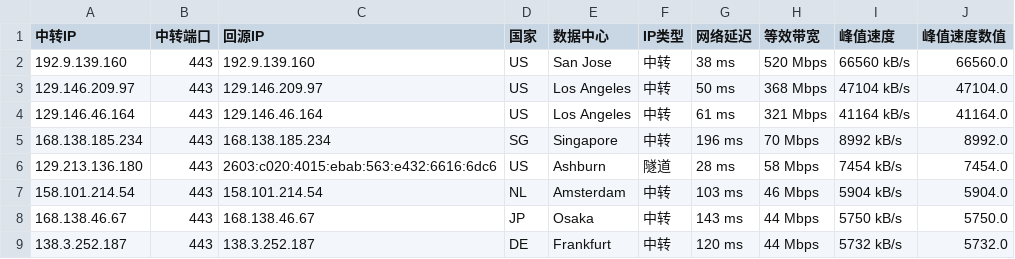
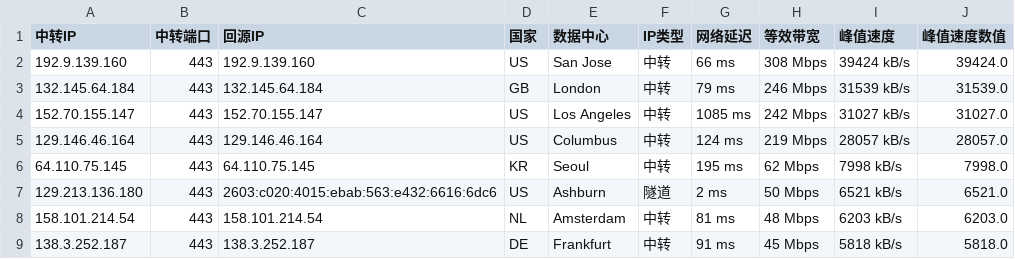
Before and after one commit to lsh1215225/CF-PROXYIP, a CSV file: latest_sorted.csv, drawn as a sheet; only a part is shown; the diff covers the shown part only.

```diff
--- a/latest_sorted.csv
+++ b/latest_sorted.csv
@@ -1,9 +1,9 @@
 中转IP,中转端口,回源IP,国家,数据中心,IP类型,网络延迟,等效带宽,峰值速度,峰值速度数值
-192.9.139.160,443,192.9.139.160,US,San Jose,中转,38 ms,520 Mbps,66560 kB/s,66560.0
-129.146.209.97,443,129.146.209.97,US,Los Angeles,中转,50 ms,368 Mbps,47104 kB/s,47104.0
-129.146.46.164,443,129.146.46.164,US,Los Angeles,中转,61 ms,321 Mbps,41164 kB/s,41164.0
-168.138.185.234,443,168.138.185.234,SG,Singapore,中转,196 ms,70 Mbps,8992 kB/s,8992.0
-129.213.136.180,443,2603:c020:4015:ebab:563:e432:6616:6dc6,US,Ashburn,隧道,28 ms,58 Mbps,7454 kB/s,7454.0
-158.101.214.54,443,158.101.214.54,NL,Amsterdam,中转,103 ms,46 Mbps,5904 kB/s,5904.0
-168.138.46.67,443,168.138.46.67,JP,Osaka,中转,143 ms,44 Mbps,5750 kB/s,5750.0
-138.3.252.187,443,138.3.252.187,DE,Frankfurt,中转,120 ms,44 Mbps,5732 kB/s,5732.0
+192.9.139.160,443,192.9.139.160,US,San Jose,中转,66 ms,308 Mbps,39424 kB/s,39424.0
+132.145.64.184,443,132.145.64.184,GB,London,中转,79 ms,246 Mbps,31539 kB/s,31539.0
+152.70.155.147,443,152.70.155.147,US,Los Angeles,中转,1085 ms,242 Mbps,31027 kB/s,31027.0
+129.146.46.164,443,129.146.46.164,US,Columbus,中转,124 ms,219 Mbps,28057 kB/s,28057.0
+64.110.75.145,443,64.110.75.145,KR,Seoul,中转,195 ms,62 Mbps,7998 kB/s,7998.0
+129.213.136.180,443,2603:c020:4015:ebab:563:e432:6616:6dc6,US,Ashburn,隧道,2 ms,50 Mbps,6521 kB/s,6521.0
+158.101.214.54,443,158.101.214.54,NL,Amsterdam,中转,81 ms,48 Mbps,6203 kB/s,6203.0
+138.3.252.187,443,138.3.252.187,DE,Frankfurt,中转,91 ms,45 Mbps,5818 kB/s,5818.0
```
Also changed, not shown: 5 added rows, 5 removed rows and 16 edited cells elsewhere in this file, latest.csv, 1 other file.
